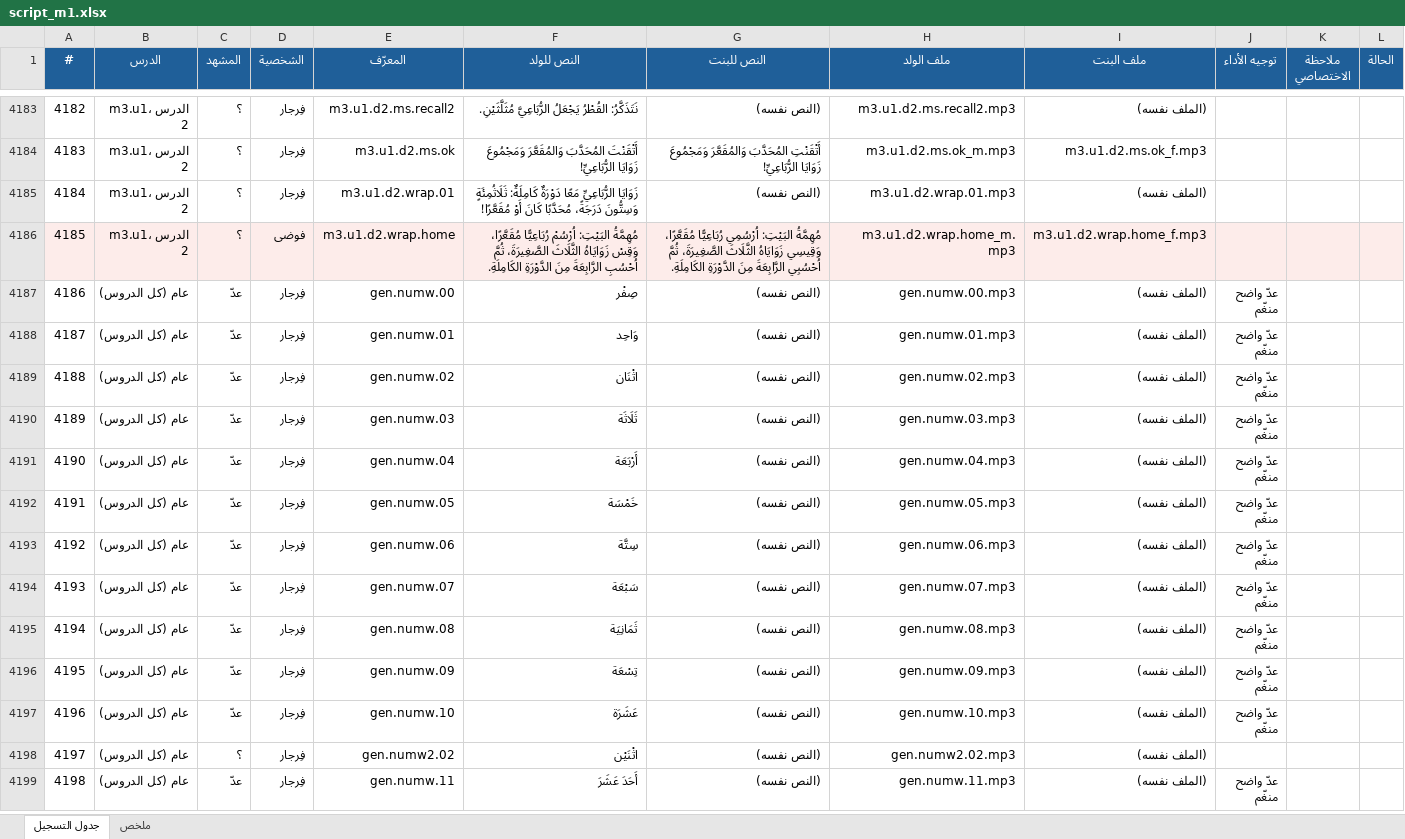
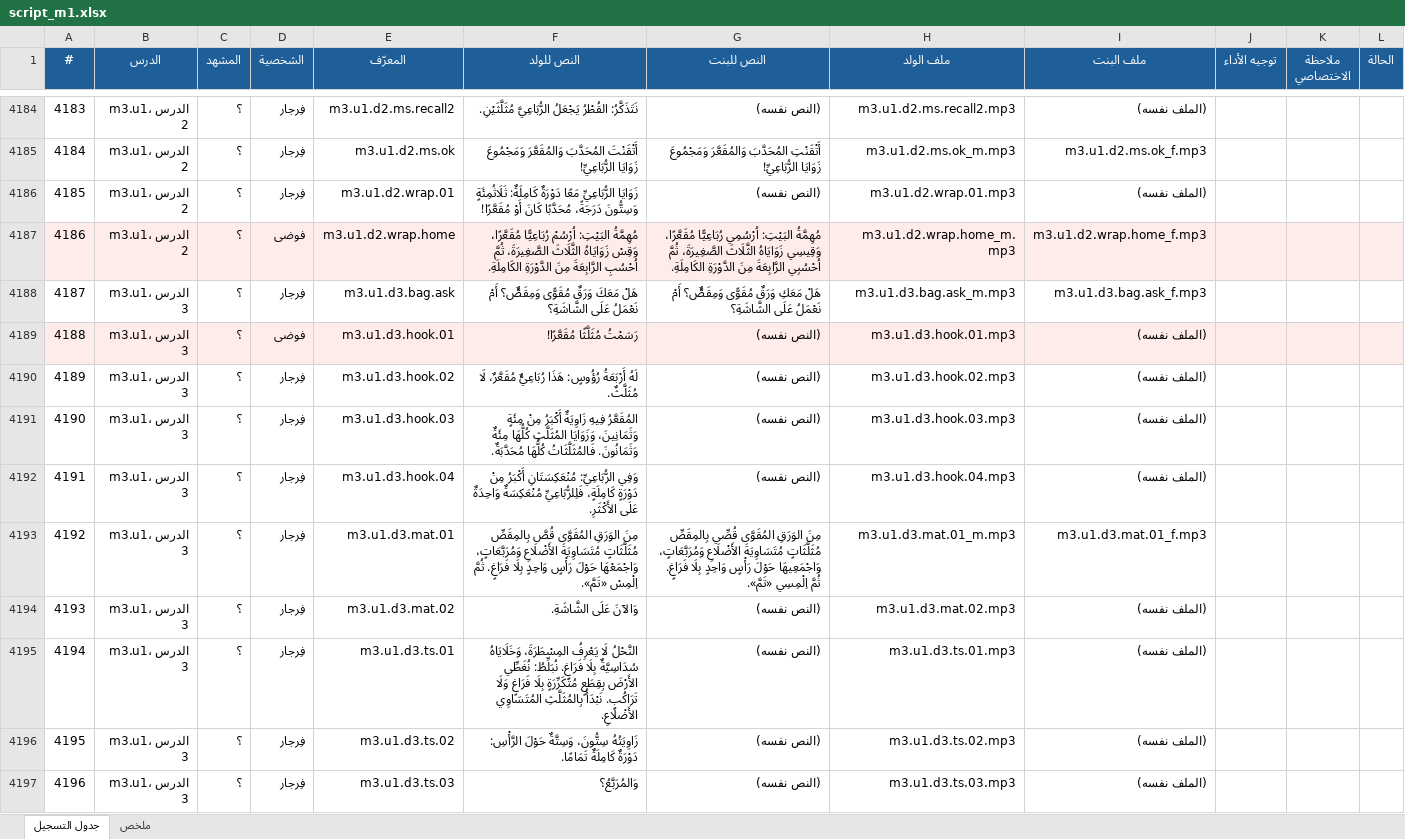
Before and after one commit to waha-math/waha-math, an Excel workbook: dist/script_m1.xlsx, sheet جدول التسجيل, drawn as a sheet; only a part is shown, gaps mark what is left out; the shorter side is filled out with more unchanged rows; values as stored, in another font and other column widths than the file's, no borders; the diff covers the shown part only; the diff names each change by its address in the sheet, - before the commit and + after, or states it on an @@ line.

```diff
--- a/dist/script_m1.xlsx (sheet جدول التسجيل)
+++ b/dist/script_m1.xlsx (sheet جدول التسجيل)
@@ column A (#) renumbered between rows 4058 and 7447 @@
+row 4188: 4187 | m3.u1، الدرس 3 | ؟ | فِرجار | m3.u1.d3.bag.ask | هَلْ مَعَكَ وَرَقٌ مُقَوًّى وَمِقَصٌّ؟ أَمْ نَعْمَلُ عَلَى الشَّاشَةِ؟ | هَلْ مَعَكِ وَرَقٌ مُقَوًّى وَمِقَصٌّ؟ أَمْ نَعْمَلُ عَلَى الشَّاشَةِ؟ | m3.u1.d3.bag.ask_m.mp3 | m3.u1.d3.bag.ask_f.mp3
+row 4189: 4188 | m3.u1، الدرس 3 | ؟ | فوضى | m3.u1.d3.hook.01 | رَسَمْتُ مُثَلَّثًا مُقَعَّرًا! | (النص نفسه) | m3.u1.d3.hook.01.mp3 | (الملف نفسه)
+row 4190: 4189 | m3.u1، الدرس 3 | ؟ | فِرجار | m3.u1.d3.hook.02 | لَهُ أَرْبَعَةُ رُؤُوسٍ: هَذَا رُبَاعِيٌّ مُقَعَّرٌ، لَا مُثَلَّثٌ. | (النص نفسه) | m3.u1.d3.hook.02.mp3 | (الملف نفسه)
+row 4191: 4190 | m3.u1، الدرس 3 | ؟ | فِرجار | m3.u1.d3.hook.03 | المُقَعَّرُ فِيهِ زَاوِيَةٌ أَكْبَرُ مِنْ مِئَةٍ وَثَمَانِينَ، وَزَوَايَا المُثَلَّثِ كُلُّهَا مِئَةٌ وَثَمَانُونَ. فَالمُثَلَّثَاتُ كُلُّهَا مُحَدَّبَةٌ. | (النص نفسه) | m3.u1.d3.hook.03.mp3 | (الملف نفسه)
+row 4192: 4191 | m3.u1، الدرس 3 | ؟ | فِرجار | m3.u1.d3.hook.04 | وَفِي الرُّبَاعِيِّ: مُنْعَكِسَتَانِ أَكْبَرُ مِنْ دَوْرَةٍ كَامِلَةٍ، فَلِلرُّبَاعِيِّ مُنْعَكِسَةٌ وَاحِدَةٌ عَلَى الأَكْثَرِ. | (النص نفسه) | m3.u1.d3.hook.04.mp3 | (الملف نفسه)
+row 4193: 4192 | m3.u1، الدرس 3 | ؟ | فِرجار | m3.u1.d3.mat.01 | مِنَ الوَرَقِ المُقَوَّى قُصَّ بِالمِقَصِّ مُثَلَّثَاتٍ مُتَسَاوِيَةَ الأَضْلَاعِ وَمُرَبَّعَاتٍ، وَاجْمَعْهَا حَوْلَ رَأْسٍ وَاحِدٍ بِلَا فَرَاغٍ. ثُمَّ اِلْمِسْ «تَمَّ». | مِنَ الوَرَقِ المُقَوَّى قُصِّي بِالمِقَصِّ مُثَلَّثَاتٍ مُتَسَاوِيَةَ الأَضْلَاعِ وَمُرَبَّعَاتٍ، وَاجْمَعِيهَا حَوْلَ رَأْسٍ وَاحِدٍ بِلَا فَرَاغٍ. ثُمَّ اِلْمِسِي «تَمَّ». | m3.u1.d3.mat.01_m.mp3 | m3.u1.d3.mat.01_f.mp3
+row 4194: 4193 | m3.u1، الدرس 3 | ؟ | فِرجار | m3.u1.d3.mat.02 | وَالآنَ عَلَى الشَّاشَةِ. | (النص نفسه) | m3.u1.d3.mat.02.mp3 | (الملف نفسه)
+row 4195: 4194 | m3.u1، الدرس 3 | ؟ | فِرجار | m3.u1.d3.ts.01 | النَّحْلُ لَا يَعْرِفُ المِسْطَرَةَ، وَخَلَايَاهُ سُدَاسِيَّةٌ بِلَا فَرَاغٍ. نُبَلِّطُ: نُغَطِّي الأَرْضَ بِقِطَعٍ مُتَكَرِّرَةٍ بِلَا فَرَاغٍ وَلَا تَرَاكُبٍ. نَبْدَأُ بِالمُثَلَّثِ المُتَسَاوِي الأَضْلَاعِ. | (النص نفسه) | m3.u1.d3.ts.01.mp3 | (الملف نفسه)
+row 4196: 4195 | m3.u1، الدرس 3 | ؟ | فِرجار | m3.u1.d3.ts.02 | زَاوِيَتُهُ سِتُّونَ، وَسِتَّةٌ حَوْلَ الرَّأْسِ: دَوْرَةٌ كَامِلَةٌ تَمَامًا. | (النص نفسه) | m3.u1.d3.ts.02.mp3 | (الملف نفسه)
+row 4197: 4196 | m3.u1، الدرس 3 | ؟ | فِرجار | m3.u1.d3.ts.03 | وَالمُرَبَّعُ؟ | (النص نفسه) | m3.u1.d3.ts.03.mp3 | (الملف نفسه)
```
Also changed, not shown: 66 added rows, 3 removed rows and 4 edited cells elsewhere in this sheet, sheet ملخص, 15 other files.
